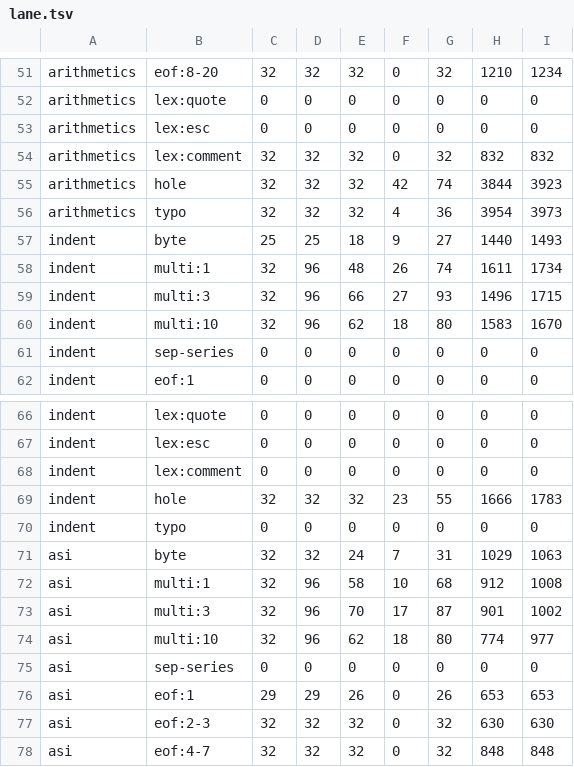
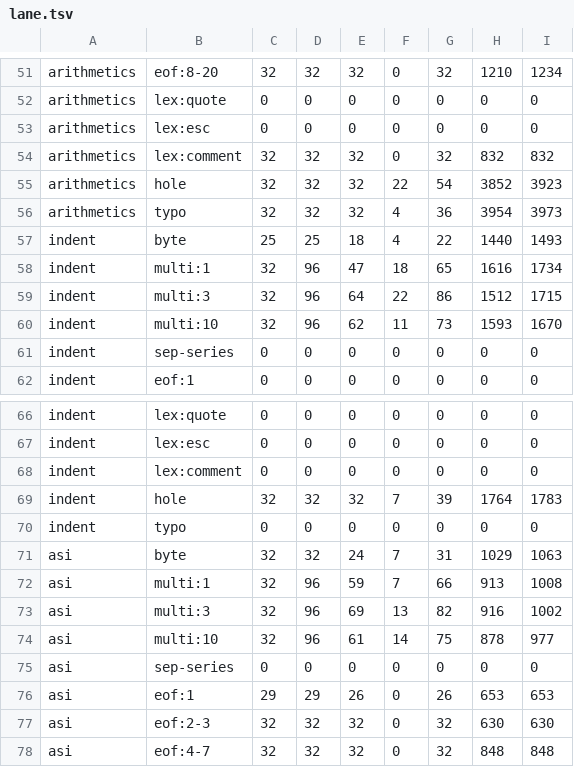
Before and after one commit to ydaveluy/cursiv, a TSV file: bench/recovery_metric/lane.tsv, drawn as a sheet; only a part is shown, gaps mark what is left out; the diff covers the shown part only.

```diff
--- a/bench/recovery_metric/lane.tsv
+++ b/bench/recovery_metric/lane.tsv
@@ -54,8 +54,8 @@ arithmetics	lex:esc	0	0	0	0	0	0	0
 arithmetics	lex:comment	32	32	32	0	32	832	832
-arithmetics	hole	32	32	32	42	74	3844	3923
+arithmetics	hole	32	32	32	22	54	3852	3923
 arithmetics	typo	32	32	32	4	36	3954	3973
-indent	byte	25	25	18	9	27	1440	1493
-indent	multi:1	32	96	48	26	74	1611	1734
-indent	multi:3	32	96	66	27	93	1496	1715
-indent	multi:10	32	96	62	18	80	1583	1670
+indent	byte	25	25	18	4	22	1440	1493
+indent	multi:1	32	96	47	18	65	1616	1734
+indent	multi:3	32	96	64	22	86	1512	1715
+indent	multi:10	32	96	62	11	73	1593	1670
 indent	sep-series	0	0	0	0	0	0	0
@@ -68,8 +68,8 @@ indent	lex:esc	0	0	0	0	0	0	0
 indent	lex:comment	0	0	0	0	0	0	0
-indent	hole	32	32	32	23	55	1666	1783
+indent	hole	32	32	32	7	39	1764	1783
 indent	typo	0	0	0	0	0	0	0
 asi	byte	32	32	24	7	31	1029	1063
-asi	multi:1	32	96	58	10	68	912	1008
-asi	multi:3	32	96	70	17	87	901	1002
-asi	multi:10	32	96	62	18	80	774	977
+asi	multi:1	32	96	59	7	66	913	1008
+asi	multi:3	32	96	69	13	82	916	1002
+asi	multi:10	32	96	61	14	75	878	977
 asi	sep-series	0	0	0	0	0	0	0
```
Also changed, not shown: 37 edited cells elsewhere in this file, 58 other files.
